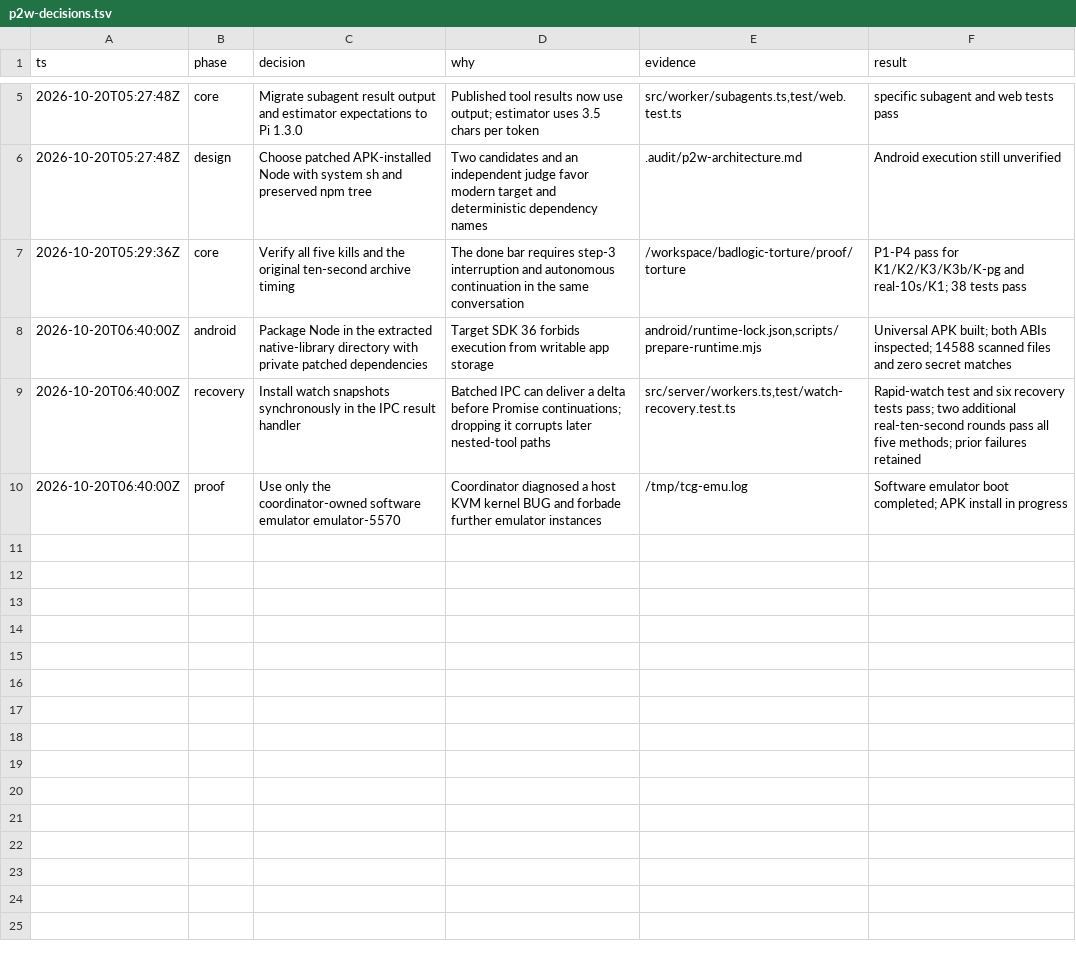
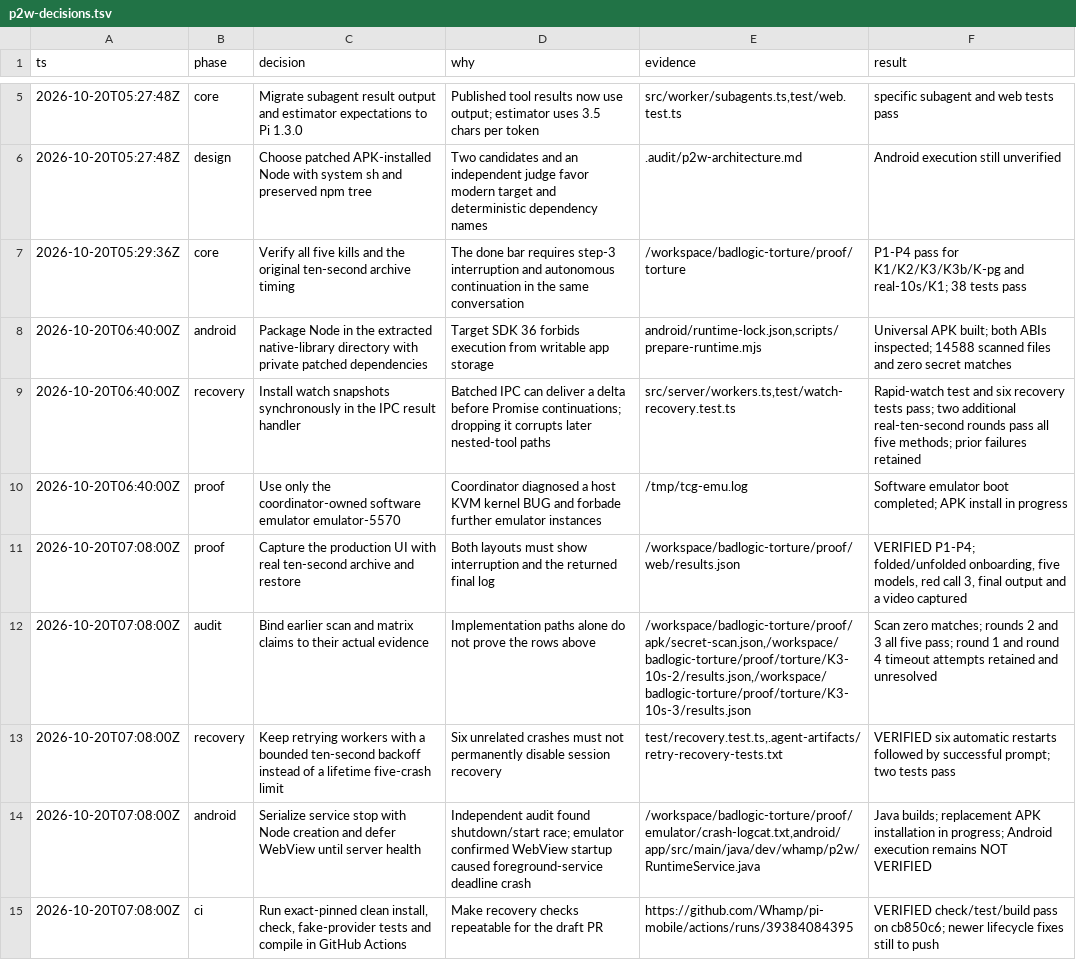
Before and after one commit to Whamp/pi-mobile, a TSV file: .audit/p2w-decisions.tsv, drawn as a sheet; only a part is shown, gaps mark what is left out; the diff names each change by its address in the sheet, - before the commit and + after, or states it on an @@ line.

Commit message:
fix: keep foreground startup responsive and retry durable workers

```diff
--- a/.audit/p2w-decisions.tsv
+++ b/.audit/p2w-decisions.tsv
+row 11: 2026-10-20T07:08:00Z | proof | Capture the production UI with real ten-second archive and restore | Both layouts must show interruption and the returned final log | /workspace/badlogic-torture/proof/web/results.json | VERIFIED P1-P4; folded/unfolded onboarding, five models, red call 3, final output and a video captured
+row 12: 2026-10-20T07:08:00Z | audit | Bind earlier scan and matrix claims to their actual evidence | Implementation paths alone do not prove the rows above | /workspace/badlogic-torture/proof/apk/secret-scan.json,/workspace/badlogic-torture/proof/torture/K3-10s-2/results.json,/workspace/badlogic-torture/proof/torture/K3-10s-3/results.json | Scan zero matches; rounds 2 and 3 all five pass; round 1 and round 4 timeout attempts retained and unresolved
+row 13: 2026-10-20T07:08:00Z | recovery | Keep retrying workers with a bounded ten-second backoff instead of a lifetime five-crash limit | Six unrelated crashes must not permanently disable session recovery | test/recovery.test.ts,.agent-artifacts/retry-recovery-tests.txt | VERIFIED six automatic restarts followed by successful prompt; two tests pass
+row 14: 2026-10-20T07:08:00Z | android | Serialize service stop with Node creation and defer WebView until server health | Independent audit found shutdown/start race; emulator confirmed WebView startup caused foreground-service deadline crash | /workspace/badlogic-torture/proof/emulator/crash-logcat.txt,android/app/src/main/java/dev/whamp/p2w/RuntimeService.java | Java builds; replacement APK installation in progress; Android execution remains NOT VERIFIED
+row 15: 2026-10-20T07:08:00Z | ci | Run exact-pinned clean install, check, fake-provider tests and compile in GitHub Actions | Make recovery checks repeatable for the draft PR | https://github.com/Whamp/pi-mobile/actions/runs/39384084395 | VERIFIED check/test/build pass on cb850c6; newer lifecycle fixes still to push
```
Also changed, not shown: 6 other files.
